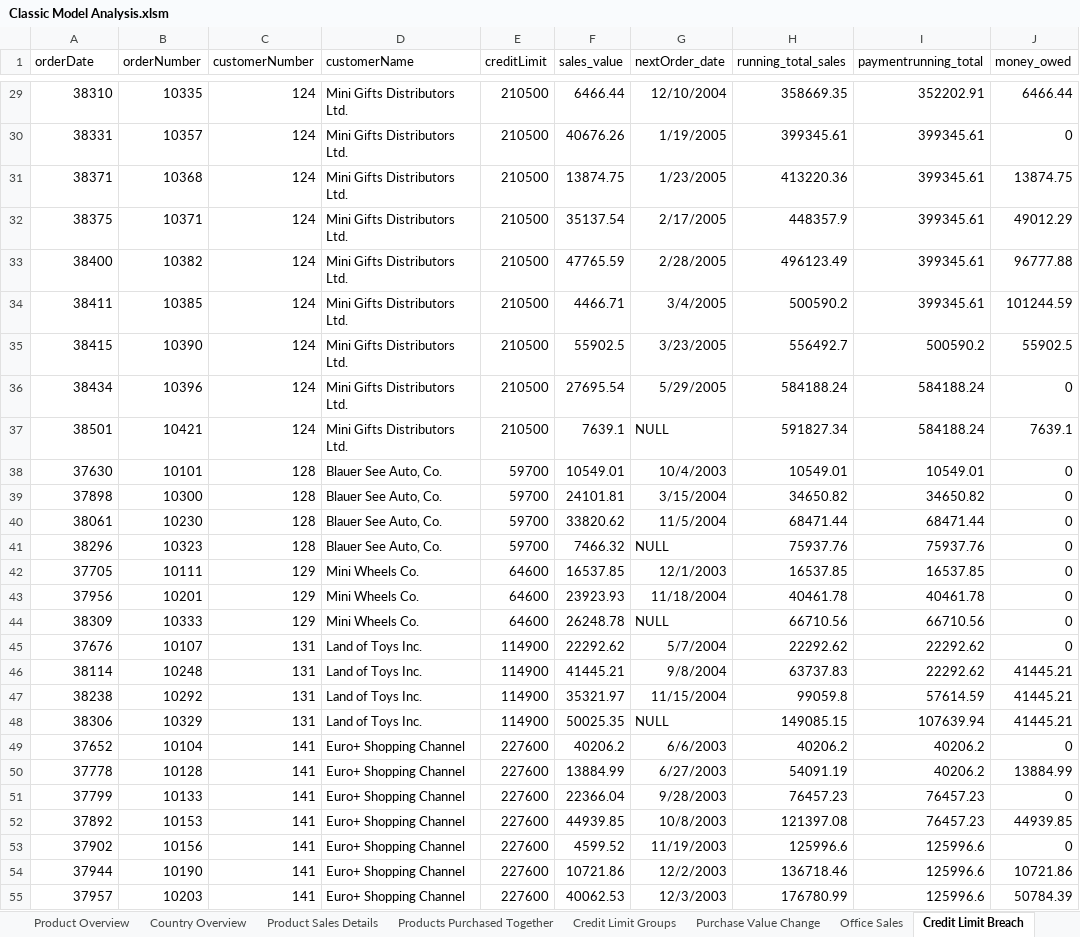
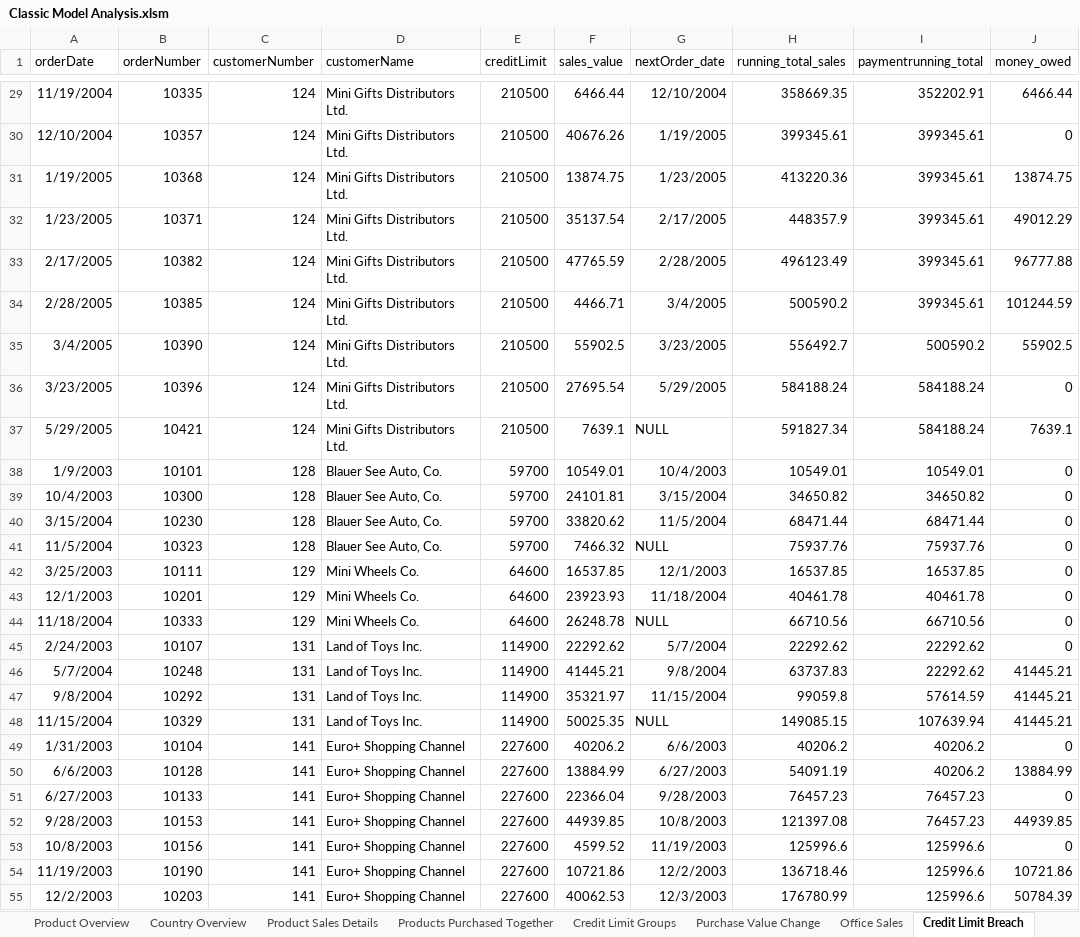
Before and after one commit to GraceLi14/Data-Visualization-Dashboards-SQL-Tableau-PowerBI, an Excel workbook: Classic Models Project/Excel Analysis Source Code/Classic Model Analysis.xlsm, sheet Credit Limit Breach, drawn as a sheet; only a part is shown, gaps mark what is left out; values as stored, in another font and other column widths than the file's, no borders; the diff covers the shown part only; the diff names each change by its address in the sheet, - before the commit and + after, or states it on an @@ line.

```diff
--- a/Classic Models Project/Excel Analysis Source Code/Classic Model Analysis.xlsm (sheet Credit Limit Breach)
+++ b/Classic Models Project/Excel Analysis Source Code/Classic Model Analysis.xlsm (sheet Credit Limit Breach)
-A29 (orderDate): 38310
+A29 (orderDate): 11/19/2004
-A30 (orderDate): 38331
+A30 (orderDate): 12/10/2004
-A31 (orderDate): 38371
+A31 (orderDate): 1/19/2005
-A32 (orderDate): 38375
+A32 (orderDate): 1/23/2005
-A33 (orderDate): 38400
+A33 (orderDate): 2/17/2005
-A34 (orderDate): 38411
+A34 (orderDate): 2/28/2005
-A35 (orderDate): 38415
+A35 (orderDate): 3/4/2005
-A36 (orderDate): 38434
+A36 (orderDate): 3/23/2005
-A37 (orderDate): 38501
+A37 (orderDate): 5/29/2005
-A38 (orderDate): 37630
+A38 (orderDate): 1/9/2003
-A39 (orderDate): 37898
+A39 (orderDate): 10/4/2003
-A40 (orderDate): 38061
+A40 (orderDate): 3/15/2004
-A41 (orderDate): 38296
+A41 (orderDate): 11/5/2004
-A42 (orderDate): 37705
+A42 (orderDate): 3/25/2003
-A43 (orderDate): 37956
+A43 (orderDate): 12/1/2003
-A44 (orderDate): 38309
+A44 (orderDate): 11/18/2004
-A45 (orderDate): 37676
+A45 (orderDate): 2/24/2003
-A46 (orderDate): 38114
+A46 (orderDate): 5/7/2004
-A47 (orderDate): 38238
+A47 (orderDate): 9/8/2004
-A48 (orderDate): 38306
+A48 (orderDate): 11/15/2004
-A49 (orderDate): 37652
+A49 (orderDate): 1/31/2003
-A50 (orderDate): 37778
+A50 (orderDate): 6/6/2003
-A51 (orderDate): 37799
+A51 (orderDate): 6/27/2003
-A52 (orderDate): 37892
+A52 (orderDate): 9/28/2003
-A53 (orderDate): 37902
+A53 (orderDate): 10/8/2003
-A54 (orderDate): 37944
+A54 (orderDate): 11/19/2003
-A55 (orderDate): 37957
+A55 (orderDate): 12/2/2003
```
Also changed, not shown: 302 edited cells elsewhere in this sheet.
